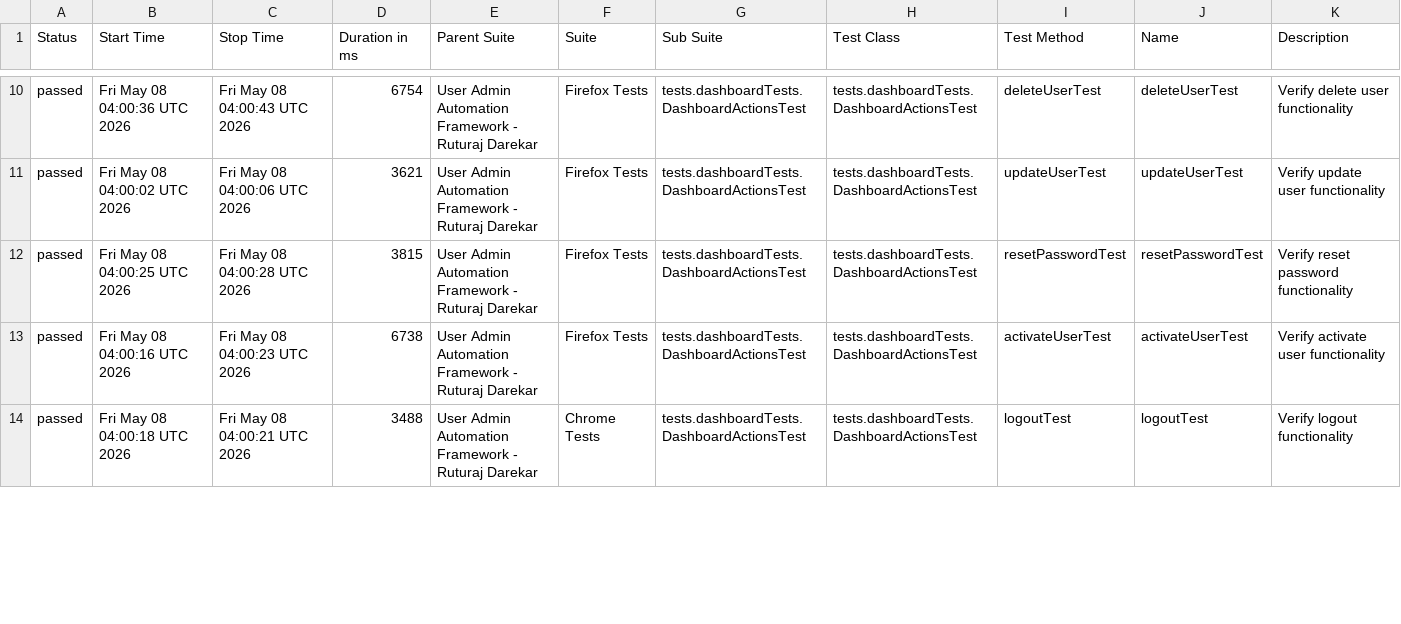
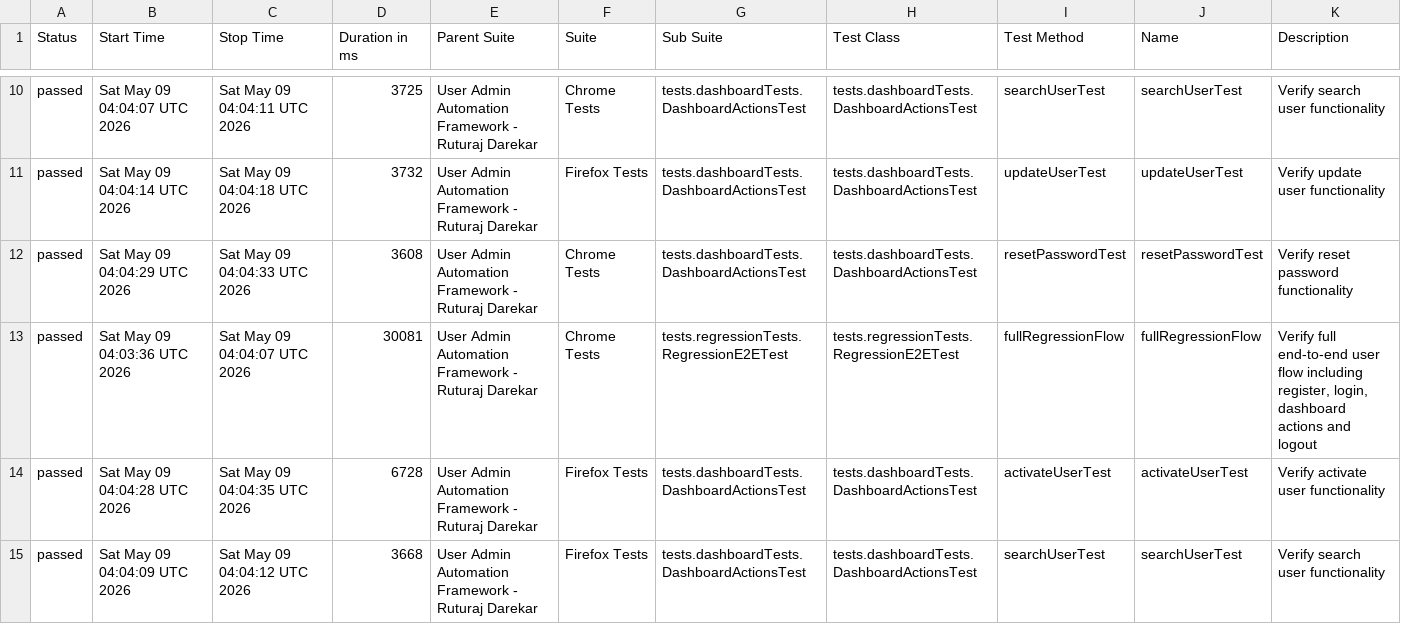
Before and after one commit to Ruturaj0861/user-admin-automation, a CSV file: data/suites.csv, drawn as a sheet; only a part is shown, gaps mark what is left out; the diff covers the shown part only.

```diff
--- a/data/suites.csv
+++ b/data/suites.csv
@@ -10,5 +10,6 @@
-"passed","Fri May 08 04:00:36 UTC 2026","Fri May 08 04:00:43 UTC 2026","6754","User Admin Automation Framework - Ruturaj Darekar","Firefox Tests","tests.dashboardTests.DashboardActionsTest","tests.dashboardTests.DashboardActionsTest","deleteUserTest","deleteUserTest","Verify delete user functionality"
-"passed","Fri May 08 04:00:02 UTC 2026","Fri May 08 04:00:06 UTC 2026","3621","User Admin Automation Framework - Ruturaj Darekar","Firefox Tests","tests.dashboardTests.DashboardActionsTest","tests.dashboardTests.DashboardActionsTest","updateUserTest","updateUserTest","Verify update user functionality"
-"passed","Fri May 08 04:00:25 UTC 2026","Fri May 08 04:00:28 UTC 2026","3815","User Admin Automation Framework - Ruturaj Darekar","Firefox Tests","tests.dashboardTests.DashboardActionsTest","tests.dashboardTests.DashboardActionsTest","resetPasswordTest","resetPasswordTest","Verify reset password functionality"
-"passed","Fri May 08 04:00:16 UTC 2026","Fri May 08 04:00:23 UTC 2026","6738","User Admin Automation Framework - Ruturaj Darekar","Firefox Tests","tests.dashboardTests.DashboardActionsTest","tests.dashboardTests.DashboardActionsTest","activateUserTest","activateUserTest","Verify activate user functionality"
-"passed","Fri May 08 04:00:18 UTC 2026","Fri May 08 04:00:21 UTC 2026","3488","User Admin Automation Framework - Ruturaj Darekar","Chrome Tests","tests.dashboardTests.DashboardActionsTest","tests.dashboardTests.DashboardActionsTest","logoutTest","logoutTest","Verify logout functionality"
+"passed","Sat May 09 04:04:07 UTC 2026","Sat May 09 04:04:11 UTC 2026","3725","User Admin Automation Framework - Ruturaj Darekar","Chrome Tests","tests.dashboardTests.DashboardActionsTest","tests.dashboardTests.DashboardActionsTest","searchUserTest","searchUserTest","Verify search user functionality"
+"passed","Sat May 09 04:04:14 UTC 2026","Sat May 09 04:04:18 UTC 2026","3732","User Admin Automation Framework - Ruturaj Darekar","Firefox Tests","tests.dashboardTests.DashboardActionsTest","tests.dashboardTests.DashboardActionsTest","updateUserTest","updateUserTest","Verify update user functionality"
+"passed","Sat May 09 04:04:29 UTC 2026","Sat May 09 04:04:33 UTC 2026","3608","User Admin Automation Framework - Ruturaj Darekar","Chrome Tests","tests.dashboardTests.DashboardActionsTest","tests.dashboardTests.DashboardActionsTest","resetPasswordTest","resetPasswordTest","Verify reset password functionality"
+"passed","Sat May 09 04:03:36 UTC 2026","Sat May 09 04:04:07 UTC 2026","30081","User Admin Automation Framework - Ruturaj Darekar","Chrome Tests","tests.regressionTests.RegressionE2ETest","tests.regressionTests.RegressionE2ETest","fullRegressionFlow","fullRegressionFlow","Verify full end-to-end user flow including register, login, dashboard actions and logout"
+"passed","Sat May 09 04:04:28 UTC 2026","Sat May 09 04:04:35 UTC 2026","6728","User Admin Automation Framework - Ruturaj Darekar","Firefox Tests","tests.dashboardTests.DashboardActionsTest","tests.dashboardTests.DashboardActionsTest","activateUserTest","activateUserTest","Verify activate user functionality"
+"passed","Sat May 09 04:04:09 UTC 2026","Sat May 09 04:04:12 UTC 2026","3668","User Admin Automation Framework - Ruturaj Darekar","Firefox Tests","tests.dashboardTests.DashboardActionsTest","tests.dashboardTests.DashboardActionsTest","searchUserTest","searchUserTest","Verify search user functionality"
```
Also changed, not shown: 2 added rows, 3 removed rows and 66 edited cells elsewhere in this file, data/behaviors.csv, 54 other files.
